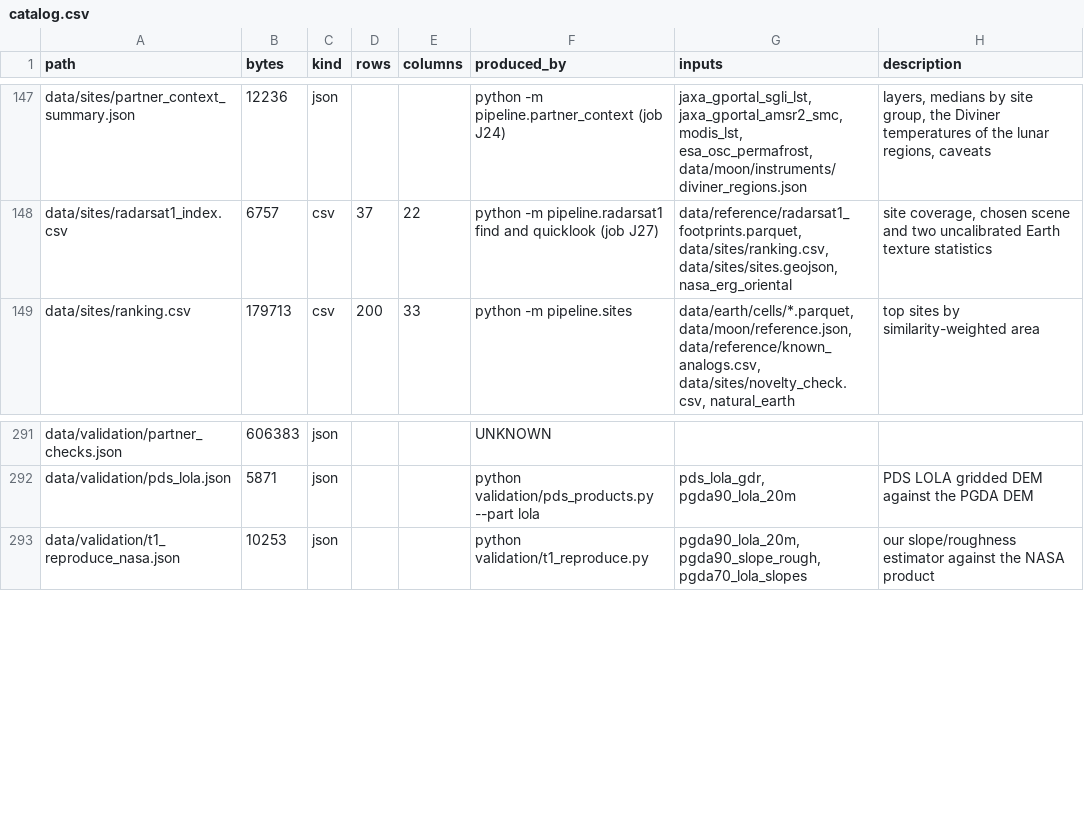
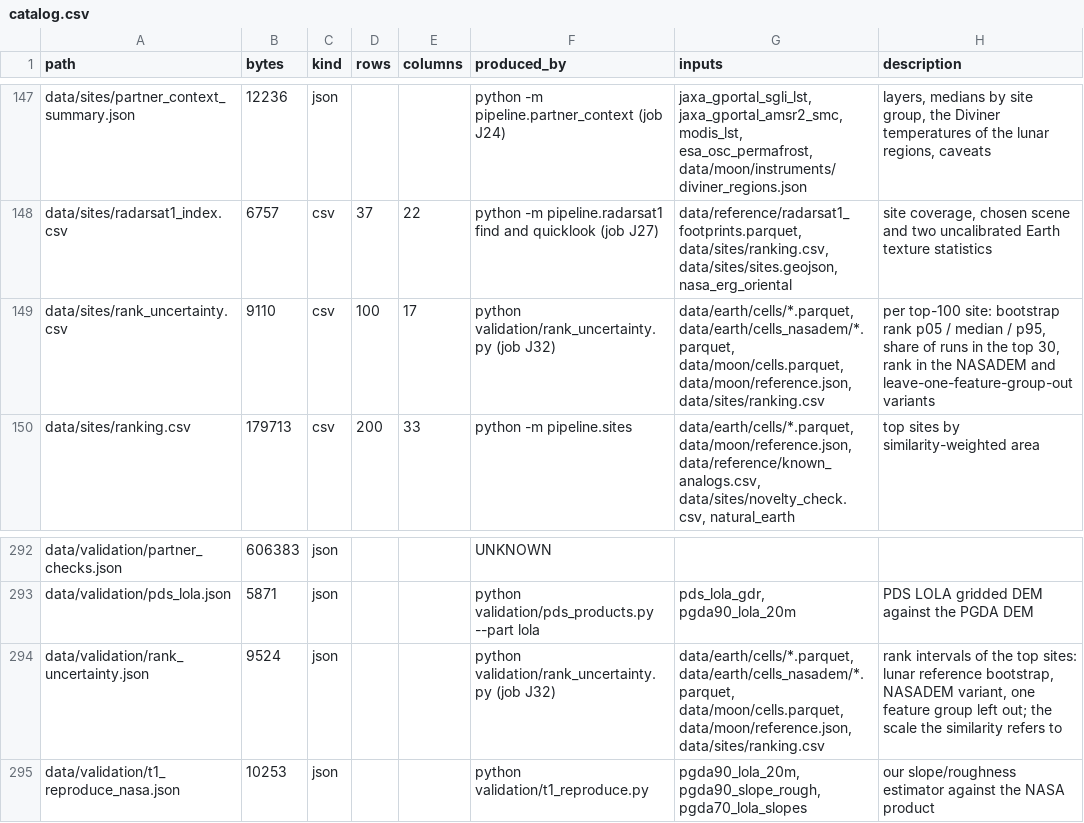
Before and after one commit to BartoszPreus/NASA, a CSV file: data/catalog.csv, drawn as a sheet; only a part is shown, gaps mark what is left out.

```diff
--- a/data/catalog.csv
+++ b/data/catalog.csv
@@ -148,2 +148,3 @@ data/sites/partner_context_summary.json,12236,json,,,python -m pipeline.partner_
 data/sites/radarsat1_index.csv,6757,csv,37,22,python -m pipeline.radarsat1 find and quicklook (job J27),"data/reference/radarsat1_footprints.parquet, data/sites/ranking.csv, data/sites/sites.geojson, nasa_erg_oriental","site coverage, chosen scene and two uncalibrated Earth texture statistics"
+data/sites/rank_uncertainty.csv,9110,csv,100,17,python validation/rank_uncertainty.py (job J32),"data/earth/cells/*.parquet, data/earth/cells_nasadem/*.parquet, data/moon/cells.parquet, data/moon/reference.json, data/sites/ranking.csv","per top-100 site: bootstrap rank p05 / median / p95, share of runs in the top 30, rank in the NASADEM and leave-one-feature-group-out variants"
 data/sites/ranking.csv,179713,csv,200,33,python -m pipeline.sites,"data/earth/cells/*.parquet, data/moon/reference.json, data/reference/known_analogs.csv, data/sites/novelty_check.csv, natural_earth",top sites by similarity-weighted area
@@ -292,2 +293,3 @@ data/validation/partner_checks.json,606383,json,,,UNKNOWN,,
 data/validation/pds_lola.json,5871,json,,,python validation/pds_products.py --part lola,"pds_lola_gdr, pgda90_lola_20m",PDS LOLA gridded DEM against the PGDA DEM
+data/validation/rank_uncertainty.json,9524,json,,,python validation/rank_uncertainty.py (job J32),"data/earth/cells/*.parquet, data/earth/cells_nasadem/*.parquet, data/moon/cells.parquet, data/moon/reference.json, data/sites/ranking.csv","rank intervals of the top sites: lunar reference bootstrap, NASADEM variant, one feature group left out; the scale the similarity refers to"
 data/validation/t1_reproduce_nasa.json,10253,json,,,python validation/t1_reproduce.py,"pgda90_lola_20m, pgda90_slope_rough, pgda70_lola_slopes",our slope/roughness estimator against the NASA product
```
Also changed, not shown: 12 other files.
